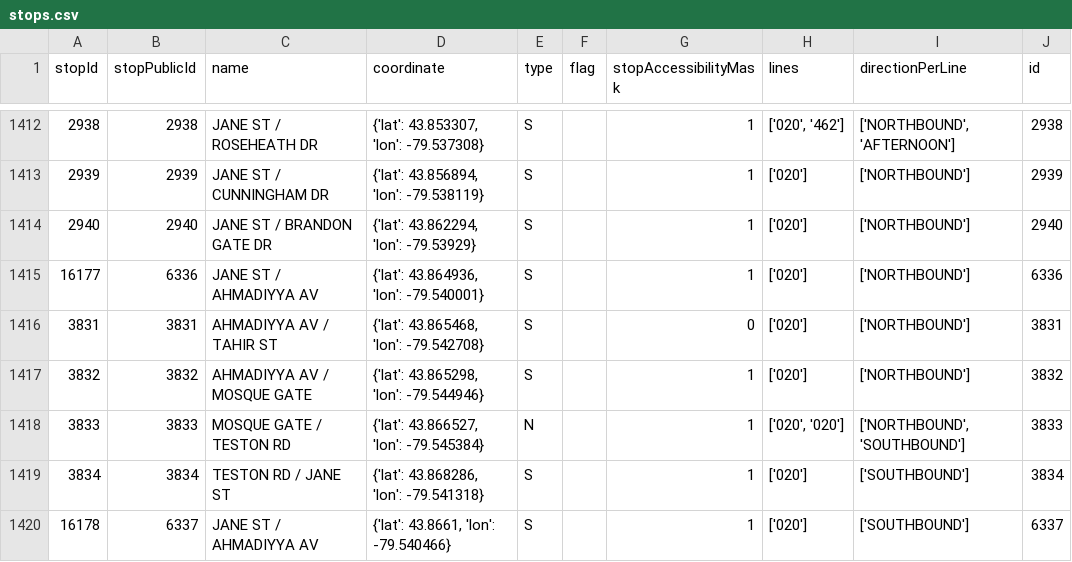
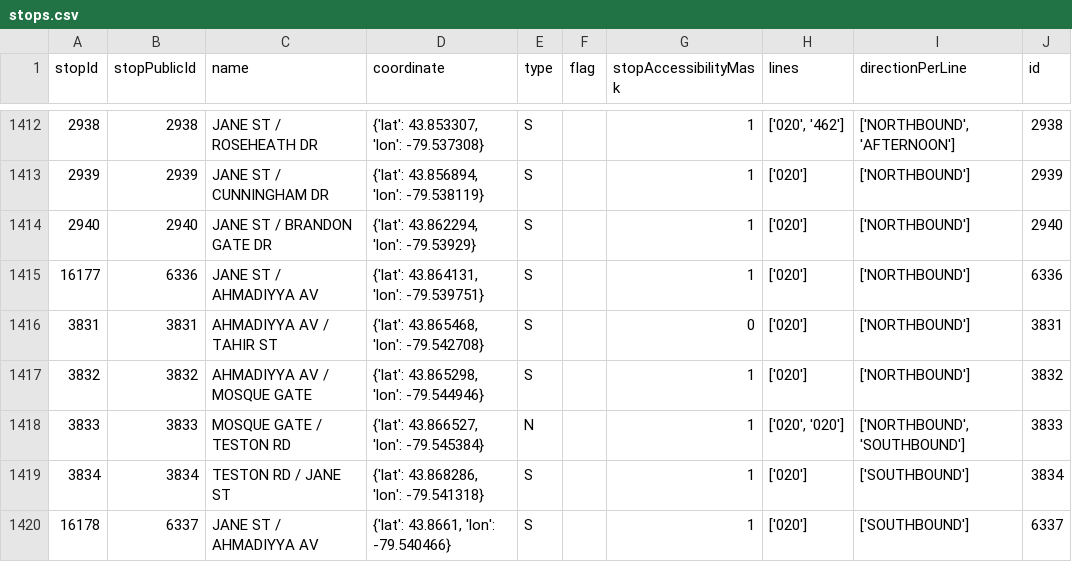
Before and after one commit to thomassth/to-bus-stations, a CSV file: data/yrt/stops.csv, drawn as a sheet; only a part is shown, gaps mark what is left out.

```diff
--- a/data/yrt/stops.csv
+++ b/data/yrt/stops.csv
@@ -1414,3 +1414,3 @@ stopId,stopPublicId,name,coordinate,type,flag,stopAccessibilityMask,lines,direct
 2940,2940,JANE ST / BRANDON GATE DR,"{'lat': 43.862294, 'lon': -79.53929}",S,,1,['020'],['NORTHBOUND'],2940
-16177,6336,JANE ST / AHMADIYYA AV,"{'lat': 43.864936, 'lon': -79.540001}",S,,1,['020'],['NORTHBOUND'],6336
+16177,6336,JANE ST / AHMADIYYA AV,"{'lat': 43.864131, 'lon': -79.539751}",S,,1,['020'],['NORTHBOUND'],6336
 3831,3831,AHMADIYYA AV / TAHIR ST,"{'lat': 43.865468, 'lon': -79.542708}",S,,0,['020'],['NORTHBOUND'],3831
```
Also changed, not shown: 1 other file.
